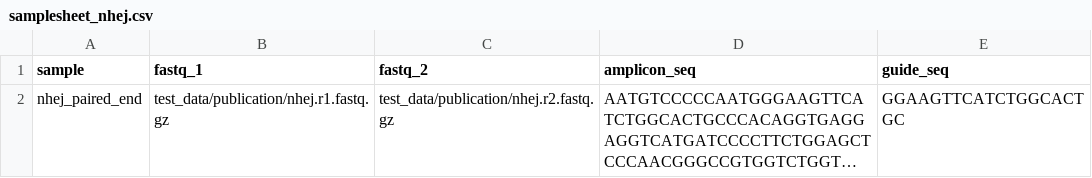
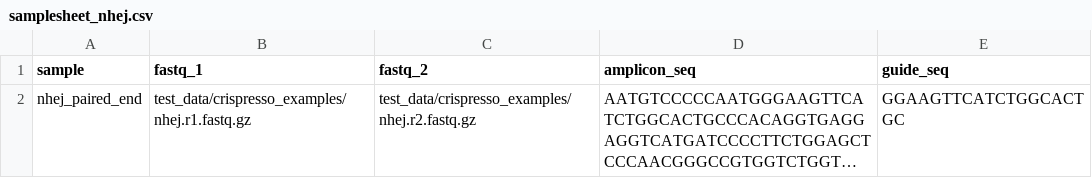
Before and after one commit to sathyasjali/nf-core-crispresso, a CSV file: assets/samplesheet_nhej.csv, drawn as a sheet; long unchanged cells end in …; the diff names each change by its address in the sheet, - before the commit and + after, or states it on an @@ line.

Commit message:
Fix test data paths and improve remote execution support
- Fixed samplesheet_nhej.csv to use correct test data paths (test_data/crispresso_examples/)
- Fixed create_results_summary.py to handle multiple FastQC files for paired-end data
- Updated TESTING.md with correct paths and cleaner remote execution instructions
- Repository is now public and supports remote execution

```diff
--- a/assets/samplesheet_nhej.csv
+++ b/assets/samplesheet_nhej.csv
-B2 (fastq_1): test_data/publication/nhej.r1.fastq.gz
+B2 (fastq_1): test_data/crispresso_examples/nhej.r1.fastq.gz
-C2 (fastq_2): test_data/publication/nhej.r2.fastq.gz
+C2 (fastq_2): test_data/crispresso_examples/nhej.r2.fastq.gz
```
Also changed, not shown: 2 other files.
